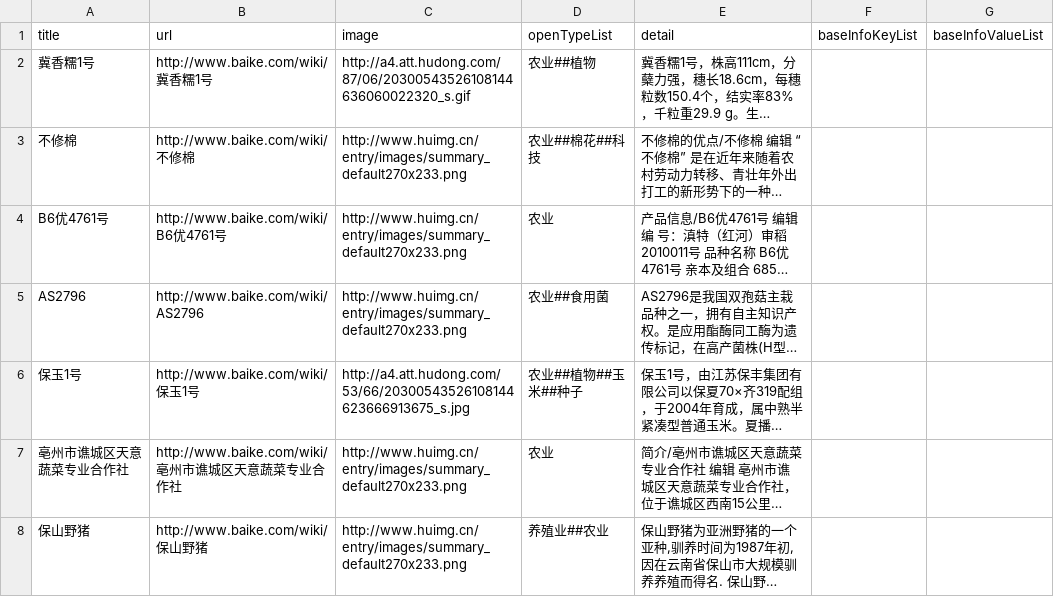
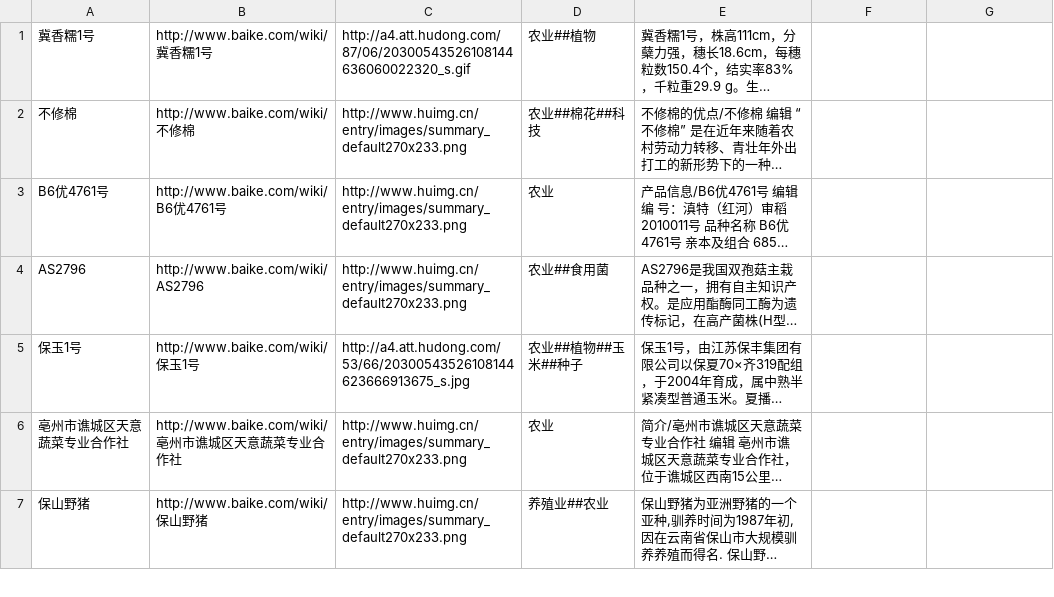
Before and after one commit to techiall/knowledge, a CSV file: src/main/resources/data/hu-dong.csv, drawn as a sheet; only a part is shown; long unchanged cells end in …; the diff names each change by its address in the sheet, - before the commit and + after, or states it on an @@ line.

```diff
--- a/src/main/resources/data/hu-dong.csv
+++ b/src/main/resources/data/hu-dong.csv
-row 1: title | url | image | openTypeList | detail | baseInfoKeyList | baseInfoValueList
```
Also changed, not shown: 6 other files.
